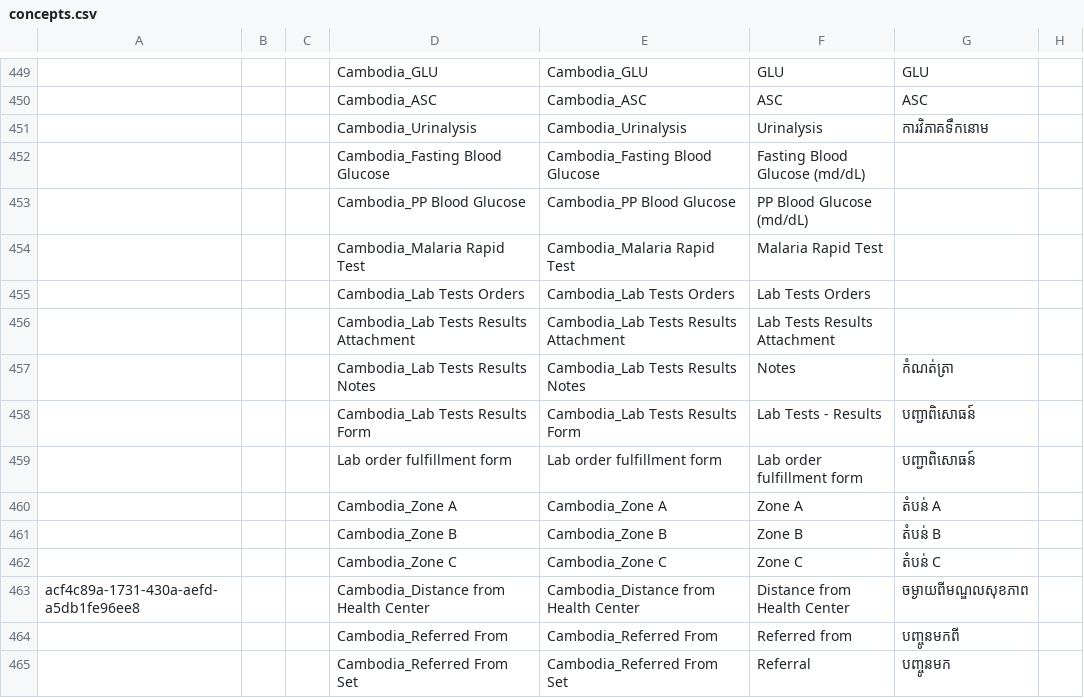
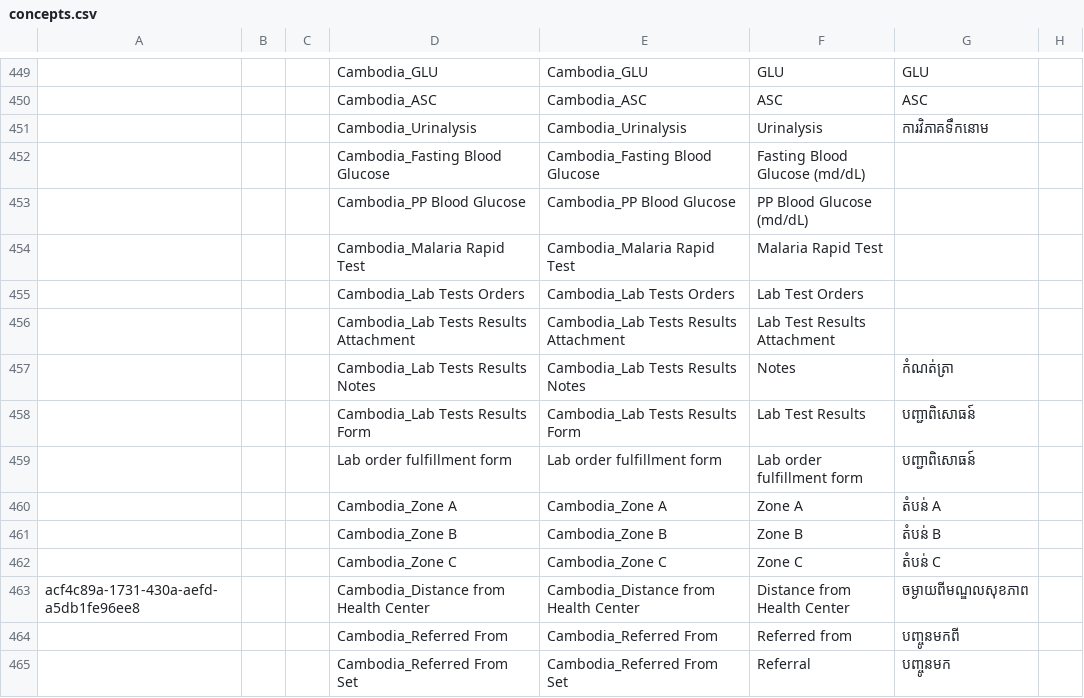
Before and after one commit to mekomsolutions/openmrs-config-cambodia, a CSV file: configuration/concepts/concepts.csv, drawn as a sheet; only a part is shown, gaps mark what is left out; the diff names each change by its address in the sheet, - before the commit and + after, or states it on an @@ line.

Commit message:
TLC-62: reduce/reorder obs forms, rename some forms, Khmer name for consultation form
	modified:   configuration/concepts/activate_forms.csv
	modified:   configuration/concepts/concepts.csv
	modified:   configuration/concepts/consultation_form.csv
	modified:   configuration/concepts/pnc_form.csv

```diff
--- a/configuration/concepts/concepts.csv
+++ b/configuration/concepts/concepts.csv
-F455: Lab Tests Orders
+F455: Lab Test Orders
-F456: Lab Tests Results Attachment
+F456: Lab Test Results Attachment
-F458: Lab Tests - Results
+F458: Lab Test Results
```
Also changed, not shown: 3 other files.
